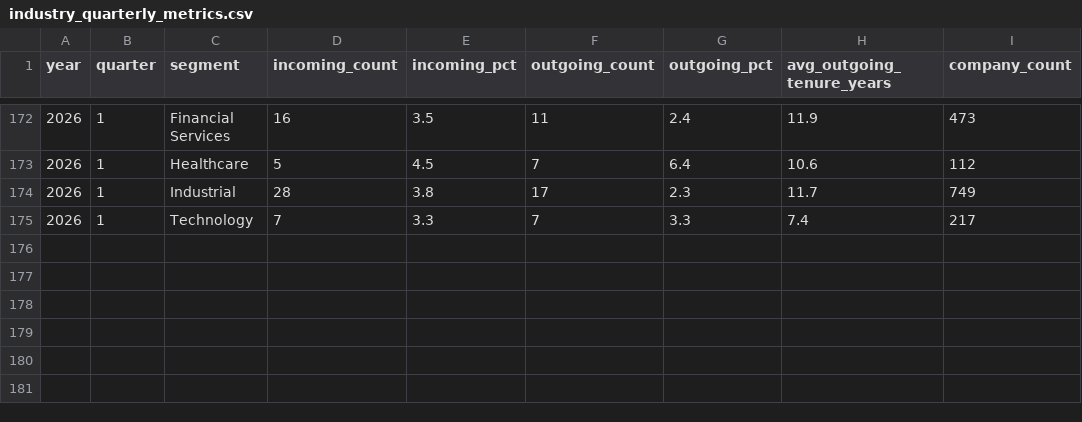
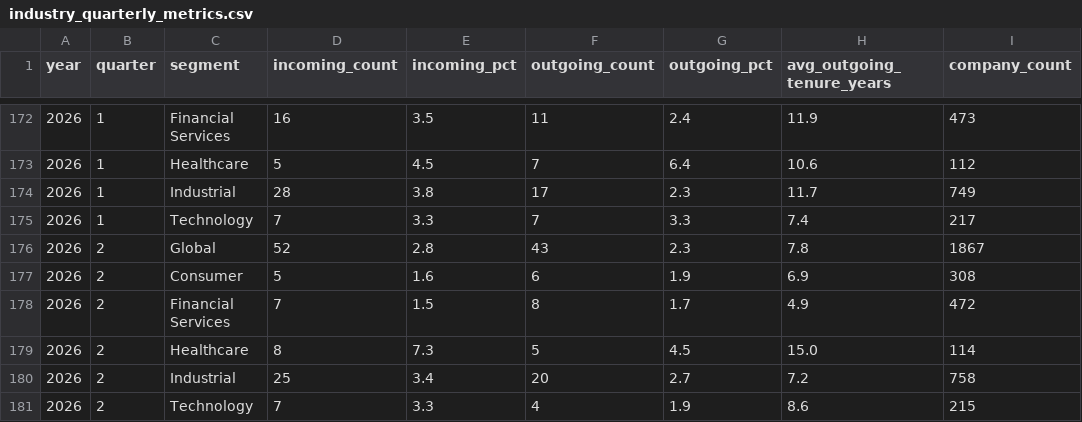
Before and after one commit to asafrubin00/ceo-turnover-index, a CSV file: data/industry_quarterly_metrics.csv, drawn as a sheet; only a part is shown, gaps mark what is left out.

```diff
--- a/data/industry_quarterly_metrics.csv
+++ b/data/industry_quarterly_metrics.csv
@@ -175 +175,7 @@ year,quarter,segment,incoming_count,incoming_pct,outgoing_count,outgoing_pct,avg
 2026,1,Technology,7,3.3,7,3.3,7.4,217
+2026,2,Global,52,2.8,43,2.3,7.8,1867
+2026,2,Consumer,5,1.6,6,1.9,6.9,308
+2026,2,Financial Services,7,1.5,8,1.7,4.9,472
+2026,2,Healthcare,8,7.3,5,4.5,15.0,114
+2026,2,Industrial,25,3.4,20,2.7,7.2,758
+2026,2,Technology,7,3.3,4,1.9,8.6,215
```
Also changed, not shown: data/denominators_companies.csv, data/index_quarterly_metrics.csv, 2 other files.
